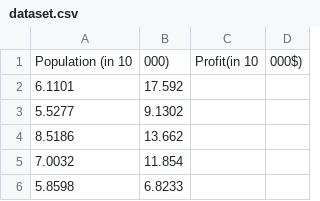
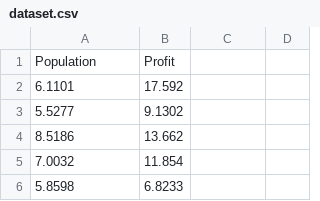
Before and after one commit to bmharsha18/Linear-regression-with-one-variable, a CSV file: dataset.csv, drawn as a sheet; only a part is shown; removed rows and columns are numbered as before the commit, all else as after; the diff names each change by its address in the sheet, - before the commit and + after, or states it on an @@ line.

Commit message:
Update dataset.csv

```diff
--- a/dataset.csv
+++ b/dataset.csv
-row 1: Population (in 10 | 000) | Profit(in 10 | 000$)
+row 1: Population | Profit
```
